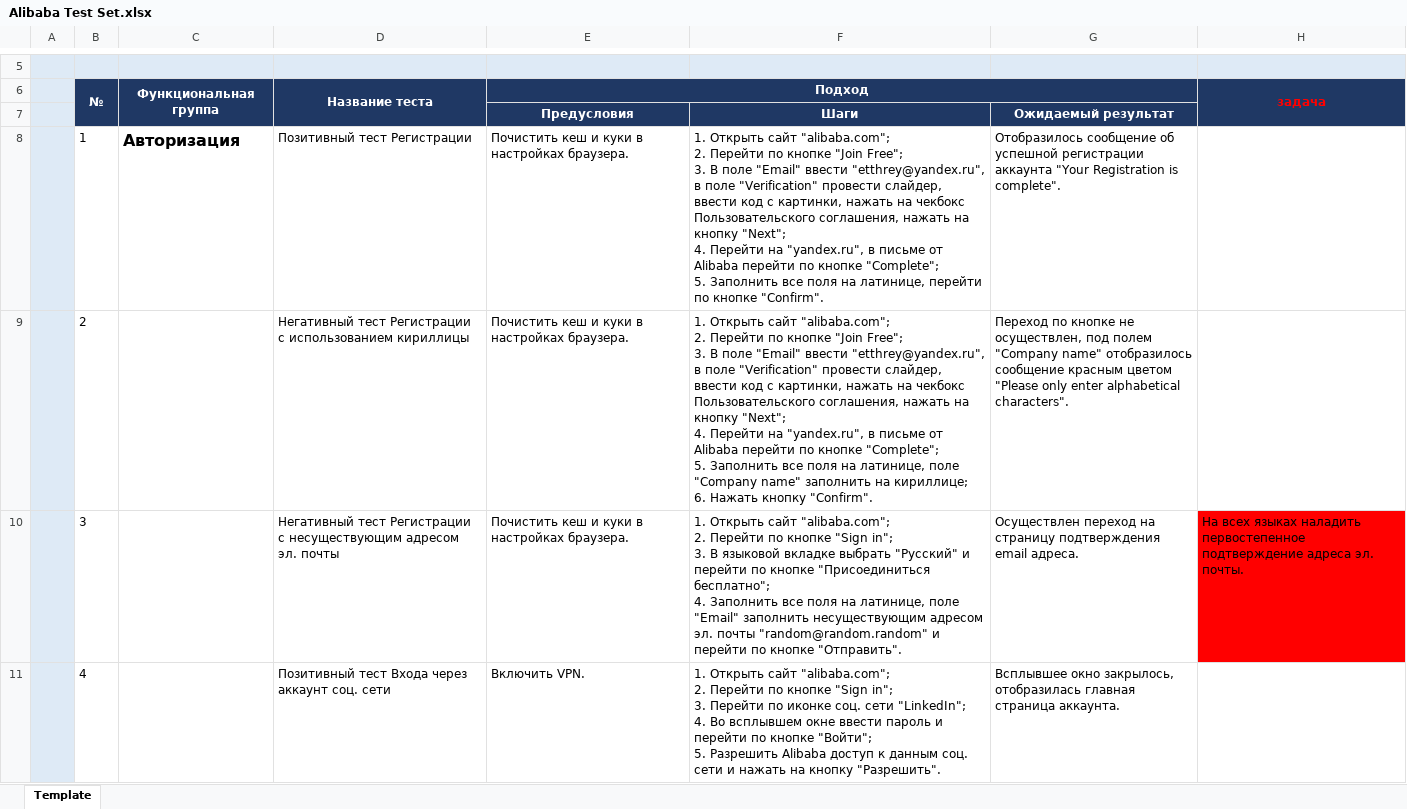
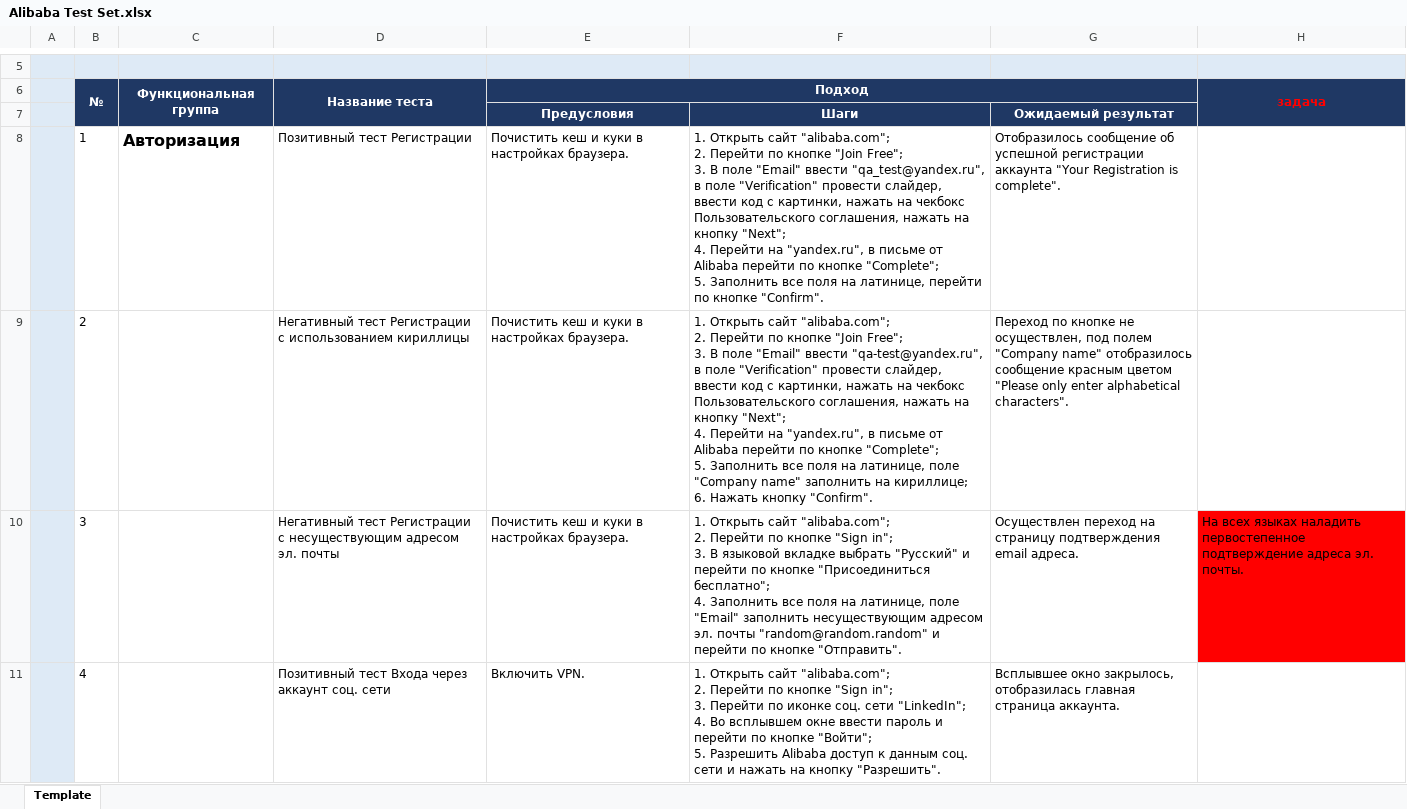
Before and after one commit to Rey17Alexander/Alibaba_rus, an Excel workbook: Alibaba Test Set.xlsx, sheet Template, drawn as a sheet; only a part is shown, gaps mark what is left out; values as stored, in another font and other column widths than the file's, no borders; charts and pictures not drawn; the diff covers the shown part only; the diff names each change by its address in the sheet, - before the commit and + after, or states it on an @@ line.

Commit message:
Update Alibaba Test Set.xlsx
Чистка данных

```diff
--- a/Alibaba Test Set.xlsx (sheet Template)
+++ b/Alibaba Test Set.xlsx (sheet Template)
-F8: …"Email" ввести "etthrey@yandex.ru", в поле…
+F8: …"Email" ввести "qa_test@yandex.ru", в поле…
-F9: …"Email" ввести "etthrey@yandex.ru", в поле…
+F9: …"Email" ввести "qa-test@yandex.ru", в поле…
```
Also changed, not shown: 4 edited cells elsewhere in this sheet, charts or pictures.
